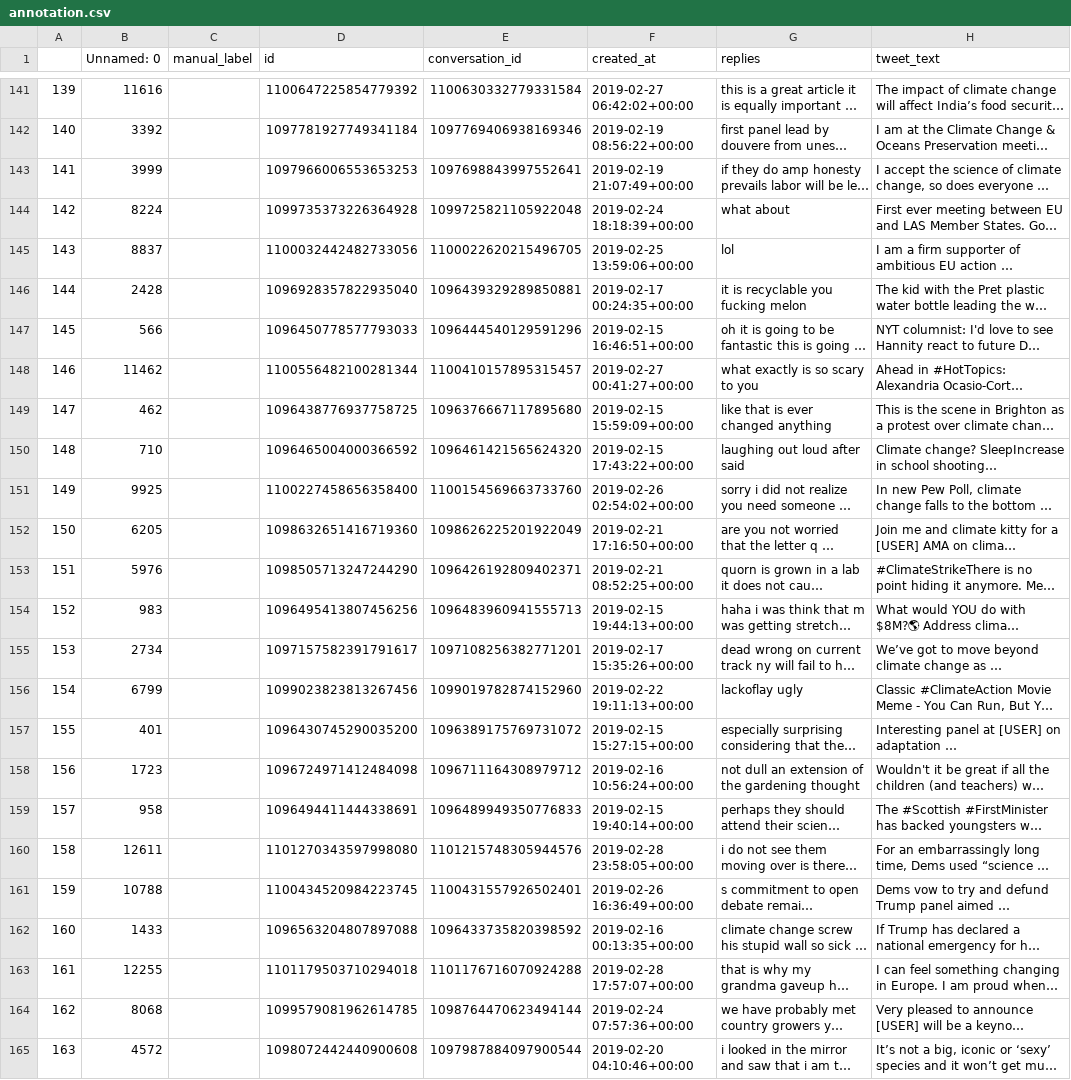
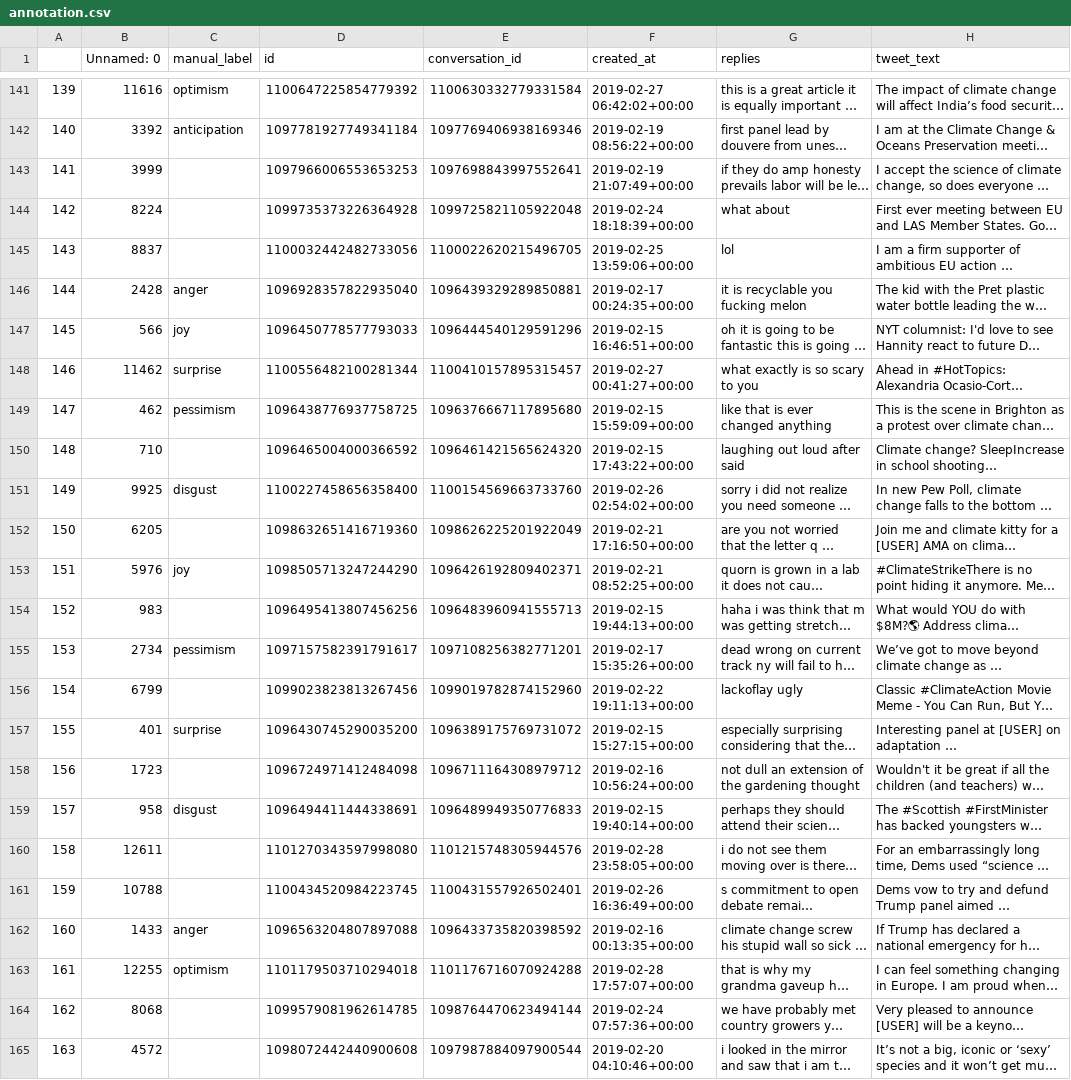
Before and after one commit to tyagiprnv/masterthesis, a CSV file: tmp/annotation.csv, drawn as a sheet; only a part is shown, gaps mark what is left out; long unchanged cells end in …; the diff covers the shown part only; the diff names each change by its address in the sheet, - before the commit and + after, or states it on an @@ line.

Commit message:
add more labels

```diff
--- a/tmp/annotation.csv
+++ b/tmp/annotation.csv
-C141 (manual_label): (empty)
+C141 (manual_label): optimism
-C142 (manual_label): (empty)
+C142 (manual_label): anticipation
-C146 (manual_label): (empty)
+C146 (manual_label): anger
-C147 (manual_label): (empty)
+C147 (manual_label): joy
-C148 (manual_label): (empty)
+C148 (manual_label): surprise
-C149 (manual_label): (empty)
+C149 (manual_label): pessimism
-C151 (manual_label): (empty)
+C151 (manual_label): disgust
-C153 (manual_label): (empty)
+C153 (manual_label): joy
-C155 (manual_label): (empty)
+C155 (manual_label): pessimism
-C157 (manual_label): (empty)
+C157 (manual_label): surprise
-C159 (manual_label): (empty)
+C159 (manual_label): disgust
-C162 (manual_label): (empty)
+C162 (manual_label): anger
-C163 (manual_label): (empty)
+C163 (manual_label): optimism
```
Also changed, not shown: 38 edited cells elsewhere in this file.
